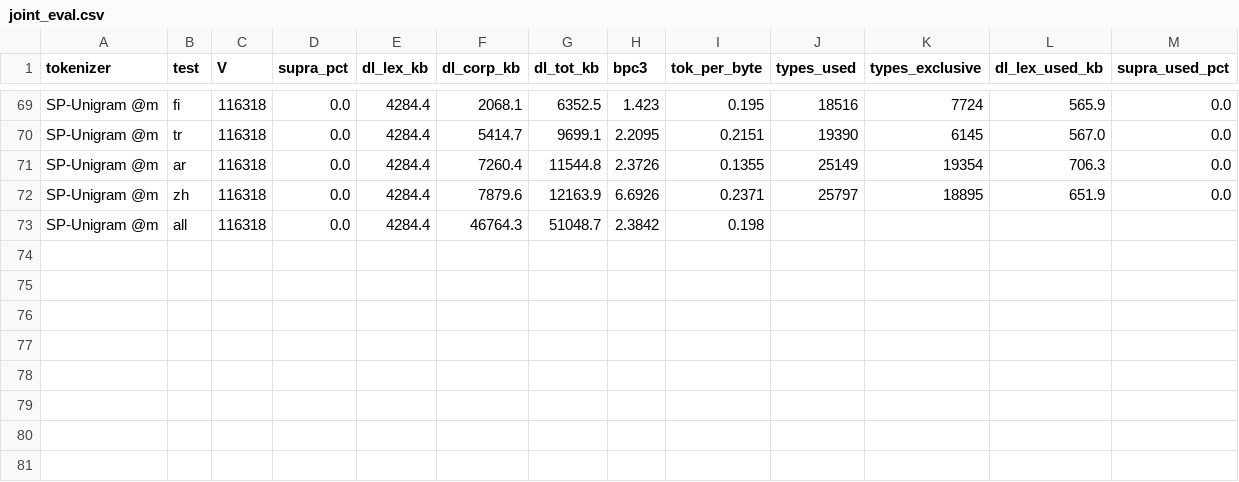
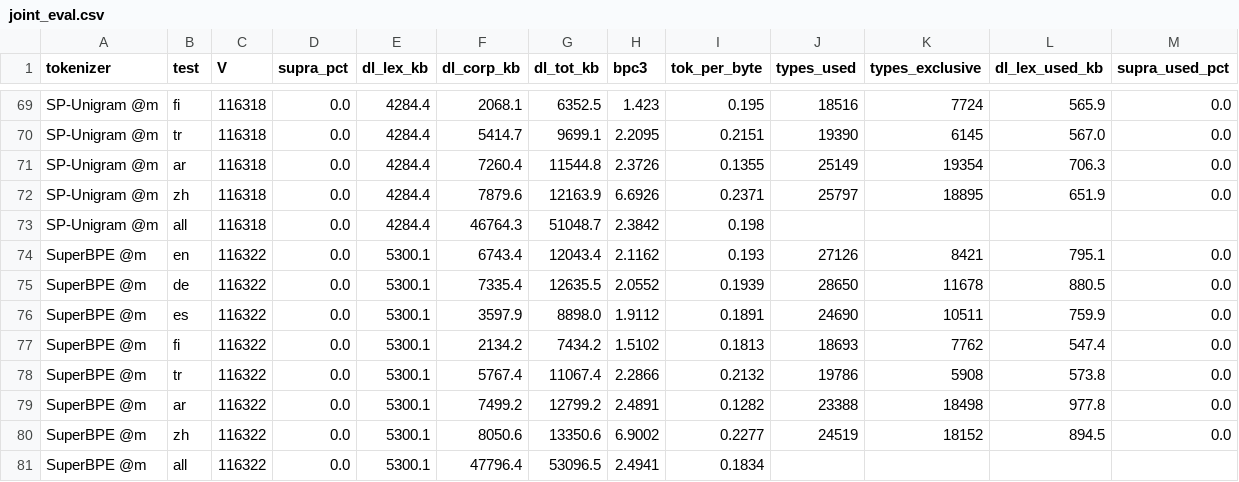
Before and after one commit to antalvdb/LiB, a CSV file: experiments/results/joint_eval.csv, drawn as a sheet; only a part is shown, gaps mark what is left out; the diff names each change by its address in the sheet, - before the commit and + after, or states it on an @@ line.

```diff
--- a/experiments/results/joint_eval.csv
+++ b/experiments/results/joint_eval.csv
+row 74: SuperBPE @m | en | 116322 | 0.0 | 5300.1 | 6743.4 | 12043.4 | 2.1162 | 0.193 | 27126 | 8421 | 795.1 | 0.0
+row 75: SuperBPE @m | de | 116322 | 0.0 | 5300.1 | 7335.4 | 12635.5 | 2.0552 | 0.1939 | 28650 | 11678 | 880.5 | 0.0
+row 76: SuperBPE @m | es | 116322 | 0.0 | 5300.1 | 3597.9 | 8898.0 | 1.9112 | 0.1891 | 24690 | 10511 | 759.9 | 0.0
+row 77: SuperBPE @m | fi | 116322 | 0.0 | 5300.1 | 2134.2 | 7434.2 | 1.5102 | 0.1813 | 18693 | 7762 | 547.4 | 0.0
+row 78: SuperBPE @m | tr | 116322 | 0.0 | 5300.1 | 5767.4 | 11067.4 | 2.2866 | 0.2132 | 19786 | 5908 | 573.8 | 0.0
+row 79: SuperBPE @m | ar | 116322 | 0.0 | 5300.1 | 7499.2 | 12799.2 | 2.4891 | 0.1282 | 23388 | 18498 | 977.8 | 0.0
+row 80: SuperBPE @m | zh | 116322 | 0.0 | 5300.1 | 8050.6 | 13350.6 | 6.9002 | 0.2277 | 24519 | 18152 | 894.5 | 0.0
+row 81: SuperBPE @m | all | 116322 | 0.0 | 5300.1 | 47796.4 | 53096.5 | 2.4941 | 0.1834
```
Also changed, not shown: experiments/results/joint_neural_bpb.csv, 13 other files.
